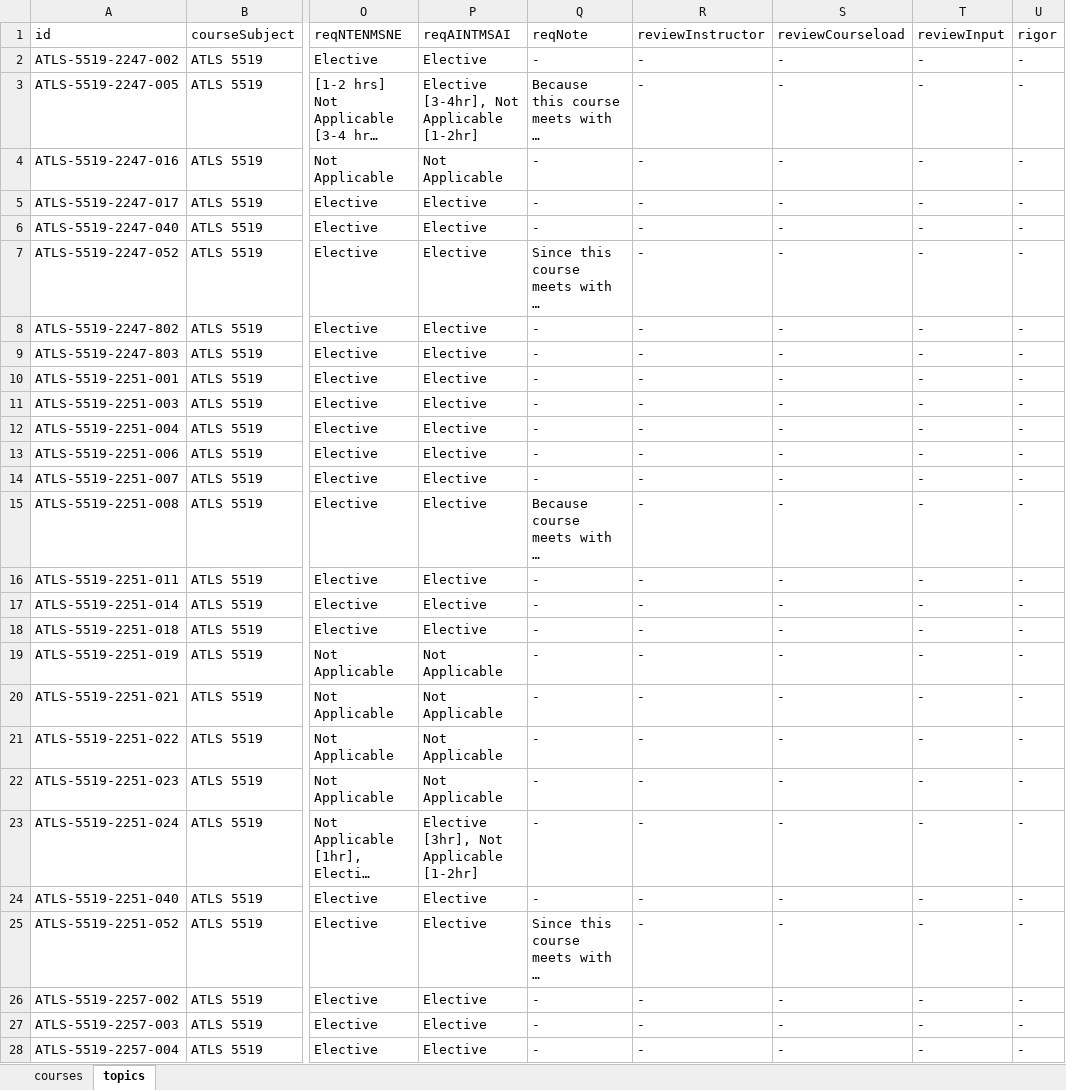
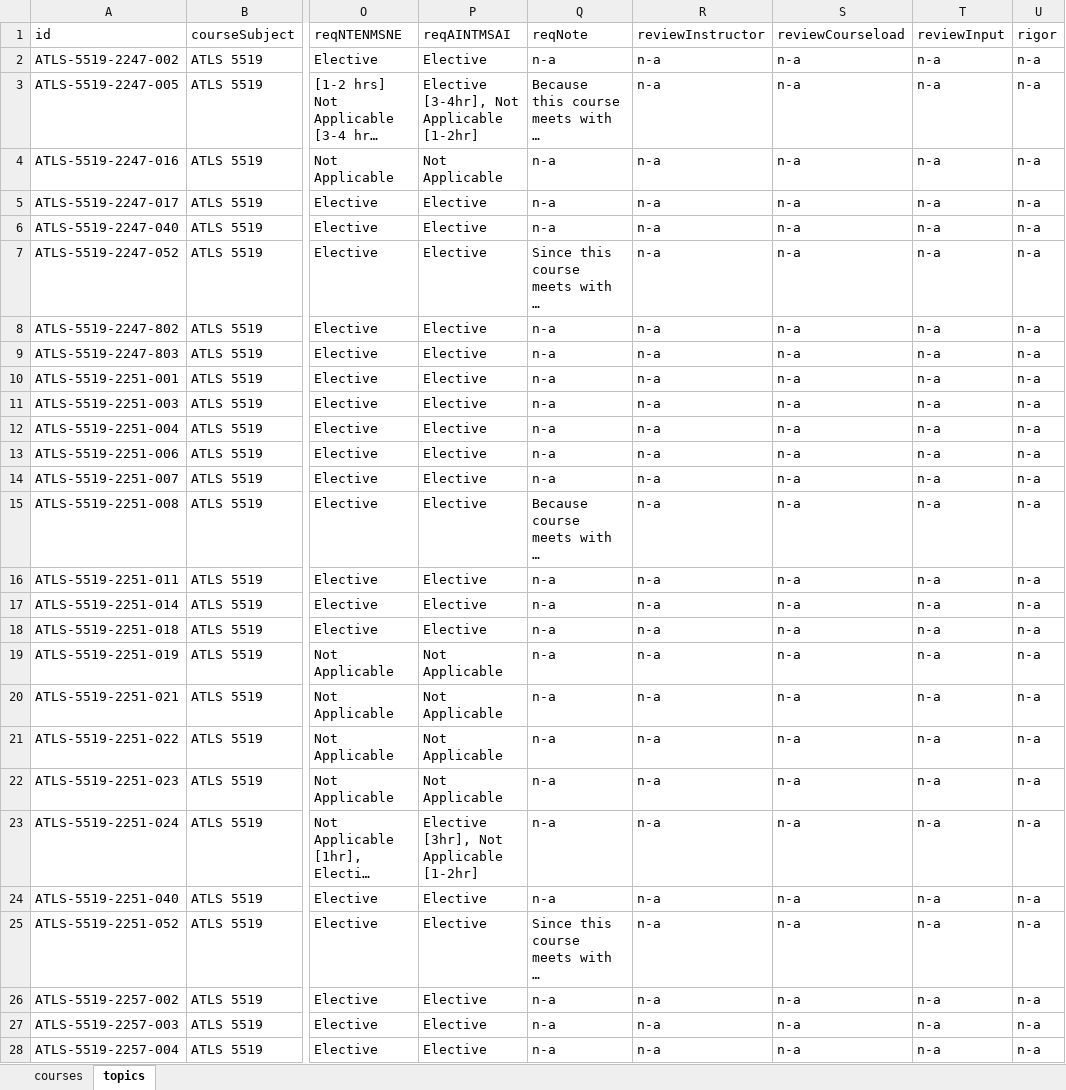
Before and after one commit to DanielAdams-3/Advisor_Course-Info-Tool, an Excel workbook: cirt_data.xlsx, sheet topics, drawn as a sheet; only a part is shown, gaps mark what is left out; long unchanged cells end in …; values as stored, in another font and other column widths than the file's, no borders; the diff covers the shown part only; the diff names each change by its address in the sheet, - before the commit and + after, or states it on an @@ line.

Commit message:
updated crit_data.xlsx and topicsCourseCatalog.js

```diff
--- a/cirt_data.xlsx (sheet topics)
+++ b/cirt_data.xlsx (sheet topics)
-Q2 (reqNote): -
+Q2 (reqNote): n-a
-R2:R28 (reviewInstructor): -
+R2:R28 (reviewInstructor): n-a
-S2:S28 (reviewCourseload): -
+S2:S28 (reviewCourseload): n-a
-T2:T28 (reviewInput): -
+T2:T28 (reviewInput): n-a
-U2:U28 (rigor): -
+U2:U28 (rigor): n-a
-Q4:Q6 (reqNote): -
+Q4:Q6 (reqNote): n-a
-Q8:Q14 (reqNote): -
+Q8:Q14 (reqNote): n-a
-Q16:Q24 (reqNote): -
+Q16:Q24 (reqNote): n-a
-Q26:Q28 (reqNote): -
+Q26:Q28 (reqNote): n-a
```
Also changed, not shown: 538 edited cells elsewhere in this sheet, 1 other file.
